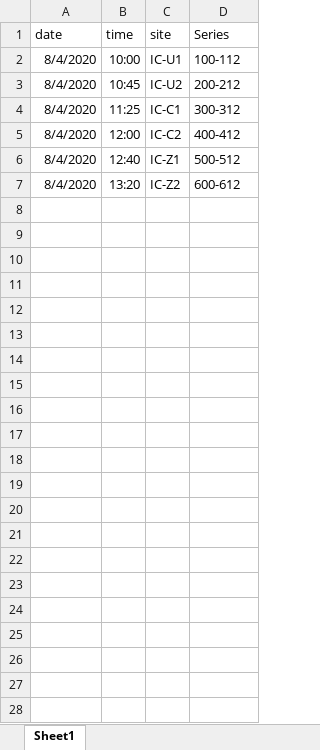
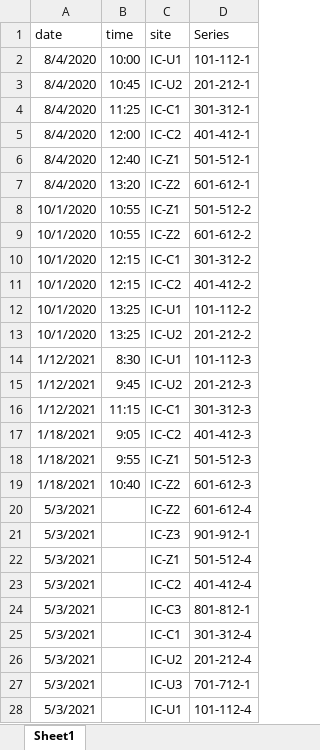
Before and after one commit to icombs2017/photogrammetryNOAA, an Excel workbook: settlementTiles/data/settlementTileMetadata.xlsx, sheet Sheet1, drawn as a sheet; values as stored, in another font and other column widths than the file's, no borders; the diff names each change by its address in the sheet, - before the commit and + after, or states it on an @@ line.

Commit message:
updated settlement tile metadata

```diff
--- a/settlementTiles/data/settlementTileMetadata.xlsx (sheet Sheet1)
+++ b/settlementTiles/data/settlementTileMetadata.xlsx (sheet Sheet1)
-D2 (Series): 100-112
+D2 (Series): 101-112-1
-D3 (Series): 200-212
+D3 (Series): 201-212-1
-D4 (Series): 300-312
+D4 (Series): 301-312-1
-D5 (Series): 400-412
+D5 (Series): 401-412-1
-D6 (Series): 500-512
+D6 (Series): 501-512-1
-D7 (Series): 600-612
+D7 (Series): 601-612-1
+row 8: 10/1/2020 | 10:55 | IC-Z1 | 501-512-2
+row 9: 10/1/2020 | 10:55 | IC-Z2 | 601-612-2
+row 10: 10/1/2020 | 12:15 | IC-C1 | 301-312-2
+row 11: 10/1/2020 | 12:15 | IC-C2 | 401-412-2
+row 12: 10/1/2020 | 13:25 | IC-U1 | 101-112-2
+row 13: 10/1/2020 | 13:25 | IC-U2 | 201-212-2
+row 14: 1/12/2021 | 8:30 | IC-U1 | 101-112-3
+row 15: 1/12/2021 | 9:45 | IC-U2 | 201-212-3
+row 16: 1/12/2021 | 11:15 | IC-C1 | 301-312-3
+row 17: 1/18/2021 | 9:05 | IC-C2 | 401-412-3
+row 18: 1/18/2021 | 9:55 | IC-Z1 | 501-512-3
+row 19: 1/18/2021 | 10:40 | IC-Z2 | 601-612-3
+row 20: 5/3/2021 |  | IC-Z2 | 601-612-4
+row 21: 5/3/2021 |  | IC-Z3 | 901-912-1
+row 22: 5/3/2021 |  | IC-Z1 | 501-512-4
+row 23: 5/3/2021 |  | IC-C2 | 401-412-4
+row 24: 5/3/2021 |  | IC-C3 | 801-812-1
+row 25: 5/3/2021 |  | IC-C1 | 301-312-4
+row 26: 5/3/2021 |  | IC-U2 | 201-212-4
+row 27: 5/3/2021 |  | IC-U3 | 701-712-1
+row 28: 5/3/2021 |  | IC-U1 | 101-112-4
```
